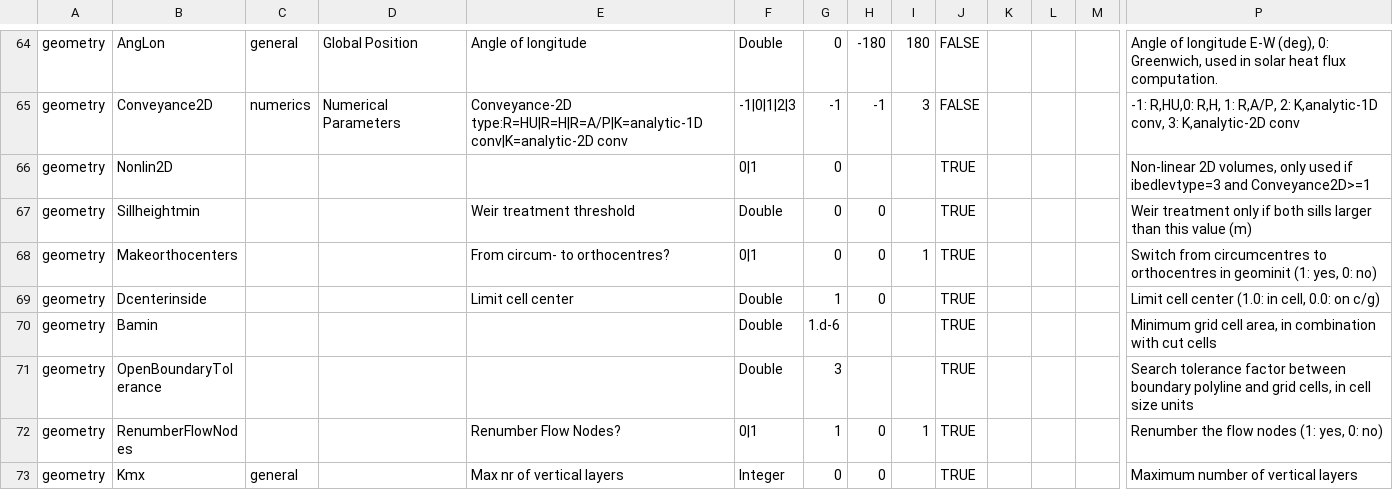
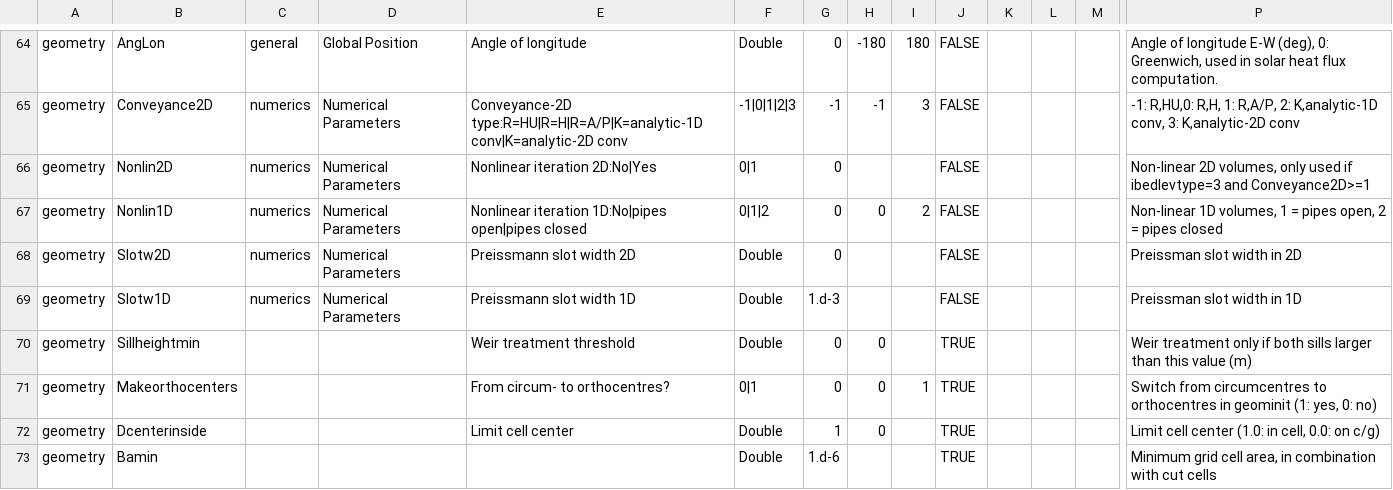
Before and after one commit to Deltares-research/DHYDROGUI, a CSV file: src/DeltaShell.Plugins.FMSuite.FlowFM/dflowfm-properties.csv, drawn as a sheet; only a part is shown, gaps mark what is left out; the shorter side is filled out with more unchanged rows; rows hold the shown columns only; the diff names each change by its address in the sheet, - before the commit and + after, or states it on an @@ line.

Commit message:
Added 4 MDU settings to GUI (General tab "Numerical parameters"): * Nonlin2D * Nonlin1D * Slotw2D * Slotw1D
Former-commit-id: 4de3136b2b1ce1c4181bbd44226622dd66bd9646
Former-commit-id: 2d4bdf0dedf1d6a068c666404e997734ba3a9c9e

```diff
--- a/src/DeltaShell.Plugins.FMSuite.FlowFM/dflowfm-properties.csv
+++ b/src/DeltaShell.Plugins.FMSuite.FlowFM/dflowfm-properties.csv
-C66: (empty)
+C66: numerics
-D66: (empty)
+D66: Numerical Parameters
-E66: (empty)
+E66: Nonlinear iteration 2D:No|Yes
-J66: TRUE
+J66: FALSE
+row 67: geometry | Nonlin1D | numerics | Numerical Parameters | Nonlinear iteration 1D:No|pipes open|pipes closed | 0|1|2 | 0 | 0 | 2 | FALSE |  |  |  | Non-linear 1D volumes, 1 = pipes open, 2 = pipes closed
+row 68: geometry | Slotw2D | numerics | Numerical Parameters | Preissmann slot width 2D | Double | 0 |  |  | FALSE |  |  |  | Preissman slot width in 2D
+row 69: geometry | Slotw1D | numerics | Numerical Parameters | Preissmann slot width 1D | Double | 1.d-3 |  |  | FALSE |  |  |  | Preissman slot width in 1D
```
